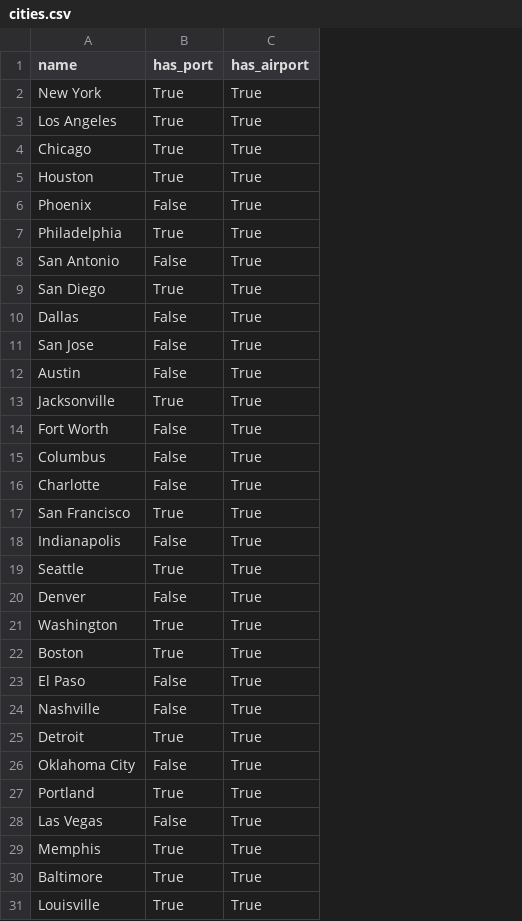
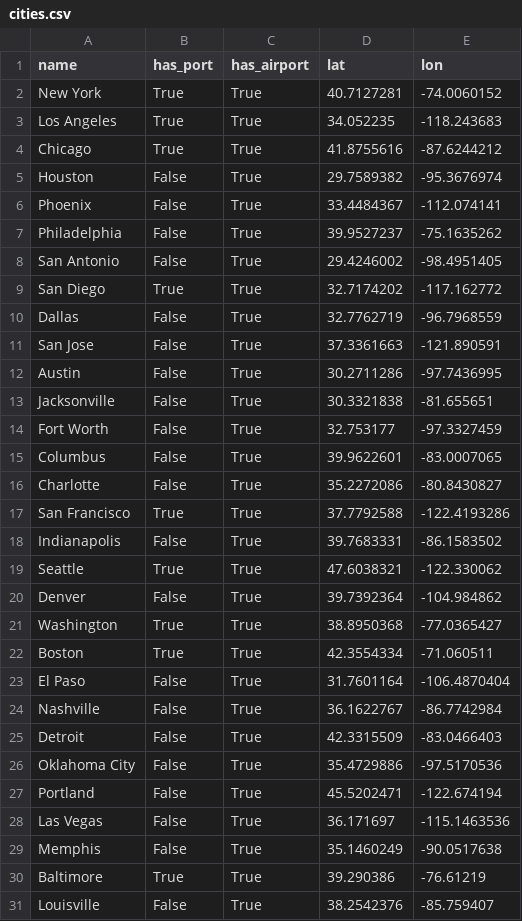
Before and after one commit to antoinemaechler-X/hackathon-MIT_MCP-OR, a CSV file: data/cities.csv, drawn as a sheet; the diff names each change by its address in the sheet, - before the commit and + after, or states it on an @@ line.

```diff
--- a/data/cities.csv
+++ b/data/cities.csv
+column D (lat), rows 2-31: 40.7127281 | 34.052235 | 41.8755616 | 29.7589382 | 33.4484367 | 39.9527237 | 29.4246002 | 32.7174202 | 32.7762719 | 37.3361663 | 30.2711286 | 30.3321838 | 32.753177 | 39.9622601 | 35.2272086 | 37.7792588 | 39.7683331 | 47.6038321 | 39.7392364 | 38.8950368 | 42.3554334 | 31.7601164 | 36.1622767 | 42.3315509 | 35.4729886 | 45.5202471 | 36.171697 | 35.1460249 | 39.290386 | 38.2542376
+column E (lon), rows 2-31: -74.0060152 | -118.243683 | -87.6244212 | -95.3676974 | -112.074141 | -75.1635262 | -98.4951405 | -117.162772 | -96.7968559 | -121.890591 | -97.7436995 | -81.655651 | -97.3327459 | -83.0007065 | -80.8430827 | -122.4193286 | -86.1583502 | -122.330062 | -104.984862 | -77.0365427 | -71.060511 | -106.4870404 | -86.7742984 | -83.0466403 | -97.5170536 | -122.674194 | -115.1463536 | -90.0517638 | -76.61219 | -85.759407
-B5 (has_port): True
+B5 (has_port): False
-B7 (has_port): True
+B7 (has_port): False
-B13 (has_port): True
+B13 (has_port): False
-B25 (has_port): True
+B25 (has_port): False
-B27 (has_port): True
+B27 (has_port): False
-B29 (has_port): True
+B29 (has_port): False
-B31 (has_port): True
+B31 (has_port): False
```
Also changed, not shown: 14 other files.
